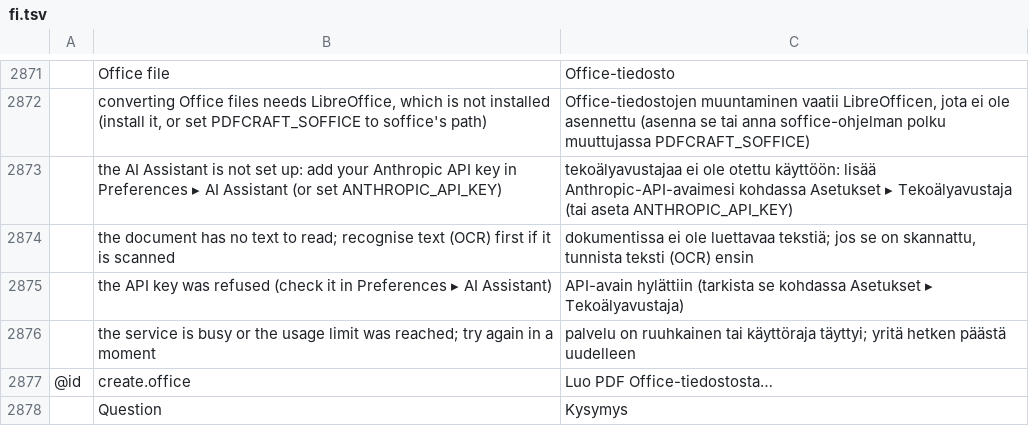
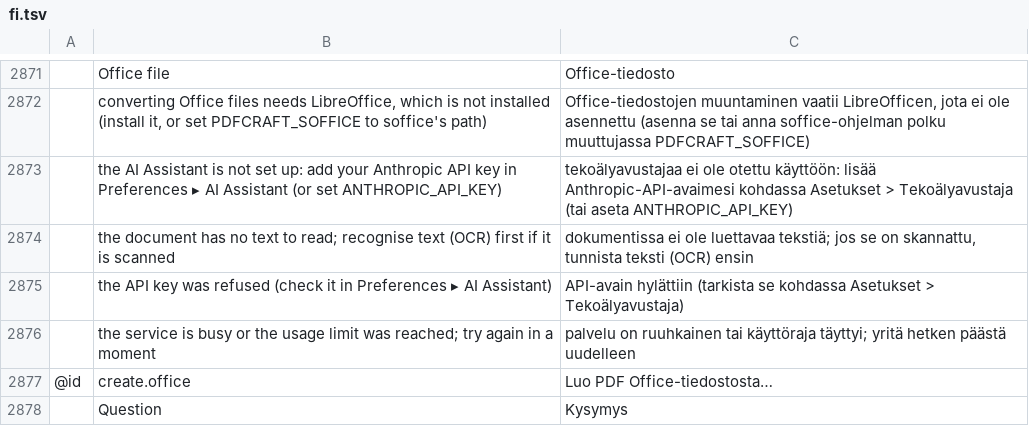
Before and after one commit to pasmaaapo-cloud/pdfcraft, a TSV file: crates/ui-egui/src/i18n/fi.tsv, drawn as a sheet; only a part is shown, gaps mark what is left out; the diff names each change by its address in the sheet, - before the commit and + after, or states it on an @@ line.

```diff
--- a/crates/ui-egui/src/i18n/fi.tsv
+++ b/crates/ui-egui/src/i18n/fi.tsv
-C2873: …kohdassa Asetukset ▸ Tekoälyavustaja (tai…
+C2873: …kohdassa Asetukset > Tekoälyavustaja (tai…
-C2875: …kohdassa Asetukset ▸ Tekoälyavustaja)
+C2875: …kohdassa Asetukset > Tekoälyavustaja)
```
Also changed, not shown: 3 other files.
